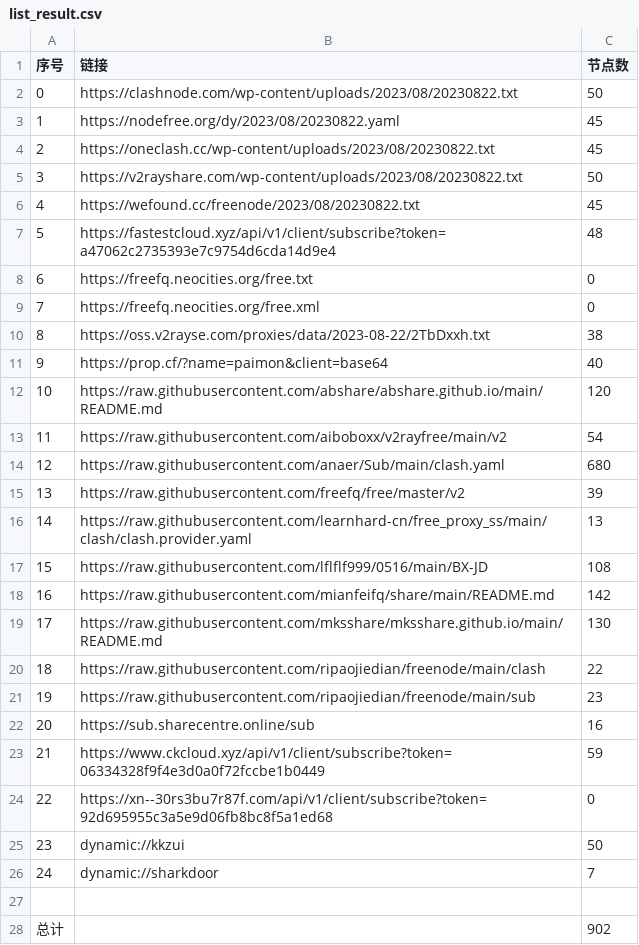
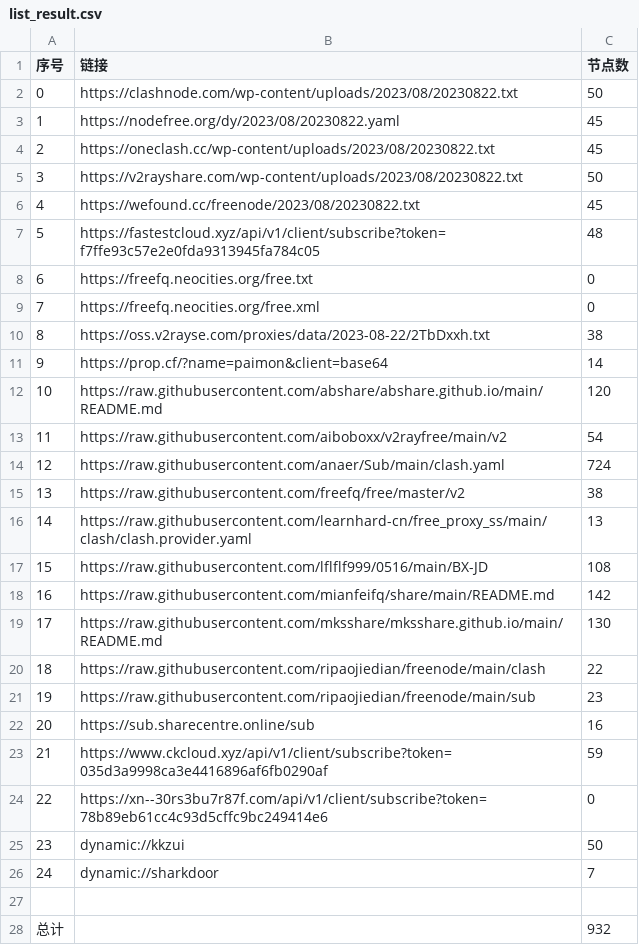
Before and after one commit to chxxyz2004/NoMoreWalls, a CSV file: list_result.csv, drawn as a sheet.

```diff
--- a/list_result.csv
+++ b/list_result.csv
@@ -6,3 +6,3 @@
 4,https://wefound.cc/freenode/2023/08/20230822.txt,45
-5,https://fastestcloud.xyz/api/v1/client/subscribe?token=a47062c2735393e7c9754d6cda14d9e4,48
+5,https://fastestcloud.xyz/api/v1/client/subscribe?token=f7ffe93c57e2e0fda9313945fa784c05,48
 6,https://freefq.neocities.org/free.txt,0
@@ -10,7 +10,7 @@
 8,https://oss.v2rayse.com/proxies/data/2023-08-22/2TbDxxh.txt,38
-9,https://prop.cf/?name=paimon&client=base64,40
+9,https://prop.cf/?name=paimon&client=base64,14
 10,https://raw.githubusercontent.com/abshare/abshare.github.io/main/README.md,120
 11,https://raw.githubusercontent.com/aiboboxx/v2rayfree/main/v2,54
-12,https://raw.githubusercontent.com/anaer/Sub/main/clash.yaml,680
-13,https://raw.githubusercontent.com/freefq/free/master/v2,39
+12,https://raw.githubusercontent.com/anaer/Sub/main/clash.yaml,724
+13,https://raw.githubusercontent.com/freefq/free/master/v2,38
 14,https://raw.githubusercontent.com/learnhard-cn/free_proxy_ss/main/clash/clash.provider.yaml,13
@@ -22,4 +22,4 @@
 20,https://sub.sharecentre.online/sub,16
-21,https://www.ckcloud.xyz/api/v1/client/subscribe?token=06334328f9f4e3d0a0f72fccbe1b0449,59
-22,https://xn--30rs3bu7r87f.com/api/v1/client/subscribe?token=92d695955c3a5e9d06fb8bc8f5a1ed68,0
+21,https://www.ckcloud.xyz/api/v1/client/subscribe?token=035d3a9998ca3e4416896af6fb0290af,59
+22,https://xn--30rs3bu7r87f.com/api/v1/client/subscribe?token=78b89eb61cc4c93d5cffc9bc249414e6,0
 23,dynamic://kkzui,50
@@ -27,2 +27,2 @@
 
-总计,,902
+总计,,932
```
Also changed, not shown: 5 other files.
